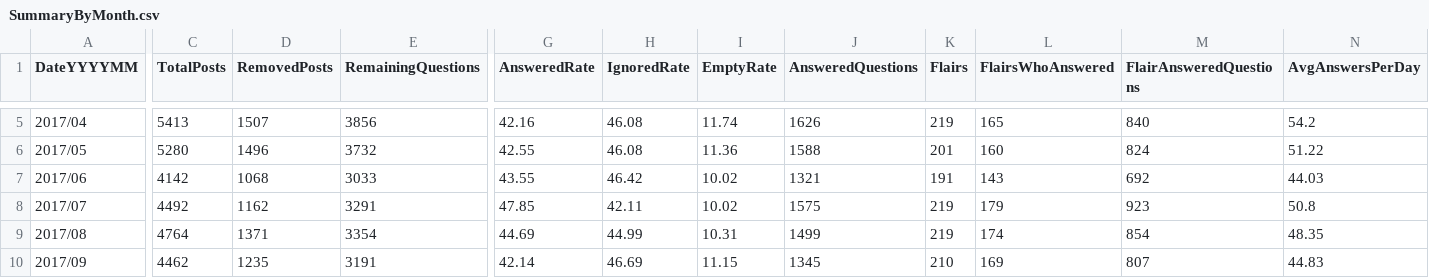
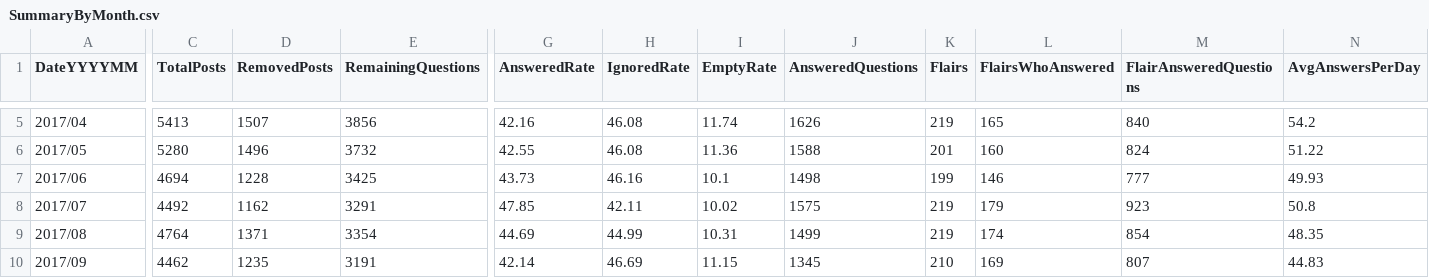
Before and after one commit to AskHistoriansStats/FullStatisticsArchive, a CSV file: Spreadsheets/Summaries/SummaryByMonth.csv, drawn as a sheet; only a part is shown, gaps mark what is left out; the diff covers the shown part only; the diff names each change by its address in the sheet, - before the commit and + after, or states it on an @@ line.

```diff
--- a/Spreadsheets/Summaries/SummaryByMonth.csv
+++ b/Spreadsheets/Summaries/SummaryByMonth.csv
-C7 (TotalPosts): 4142
+C7 (TotalPosts): 4694
-D7 (RemovedPosts): 1068
+D7 (RemovedPosts): 1228
-E7 (RemainingQuestions): 3033
+E7 (RemainingQuestions): 3425
-G7 (AnsweredRate): 43.55
+G7 (AnsweredRate): 43.73
-H7 (IgnoredRate): 46.42
+H7 (IgnoredRate): 46.16
-I7 (EmptyRate): 10.02
+I7 (EmptyRate): 10.1
-J7 (AnsweredQuestions): 1321
+J7 (AnsweredQuestions): 1498
-K7 (Flairs): 191
+K7 (Flairs): 199
-L7 (FlairsWhoAnswered): 143
+L7 (FlairsWhoAnswered): 146
-M7 (FlairAnsweredQuestions): 692
+M7 (FlairAnsweredQuestions): 777
-N7 (AvgAnswersPerDay): 44.03
+N7 (AvgAnswersPerDay): 49.93
```
Also changed, not shown: 3 edited cells elsewhere in this file, 2 other files.
